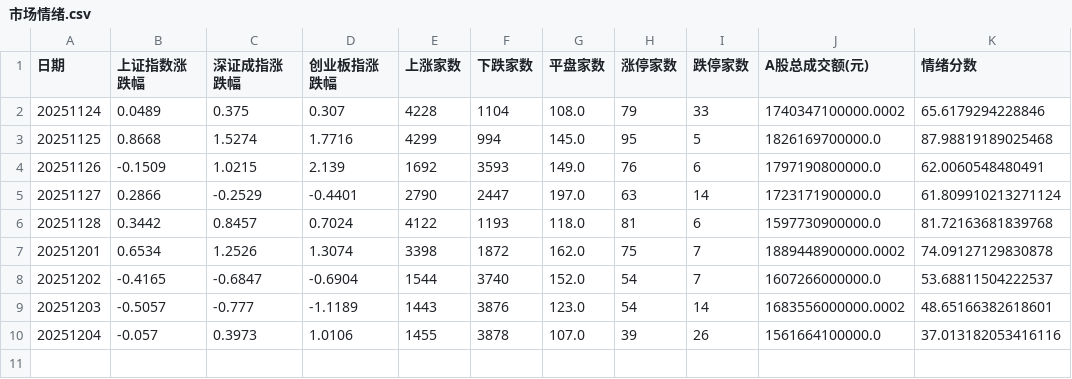
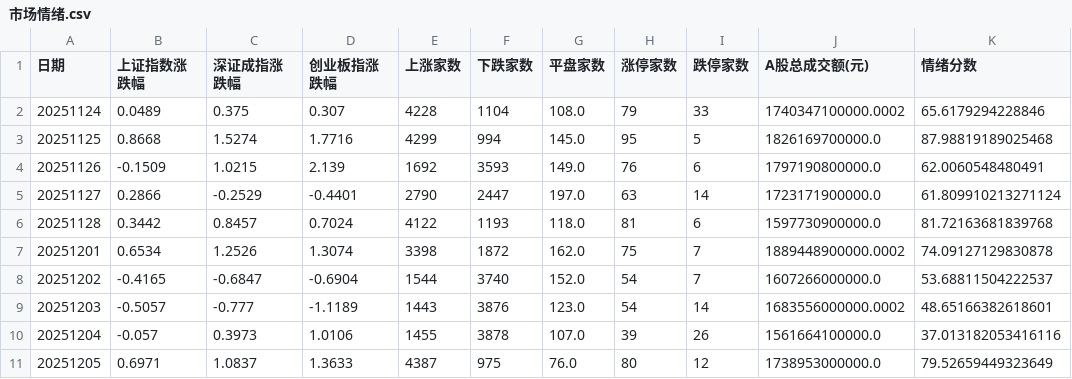
Before and after one commit to libaobulang/fupan, a CSV file: data/cache_market/市场情绪.csv, drawn as a sheet; the diff names each change by its address in the sheet, - before the commit and + after, or states it on an @@ line.

```diff
--- a/data/cache_market/市场情绪.csv
+++ b/data/cache_market/市场情绪.csv
+row 11: 20251205 | 0.6971 | 1.0837 | 1.3633 | 4387 | 975 | 76.0 | 80 | 12 | 1738953000000.0 | 79.52659449323649
```
Also changed, not shown: 5 other files.
